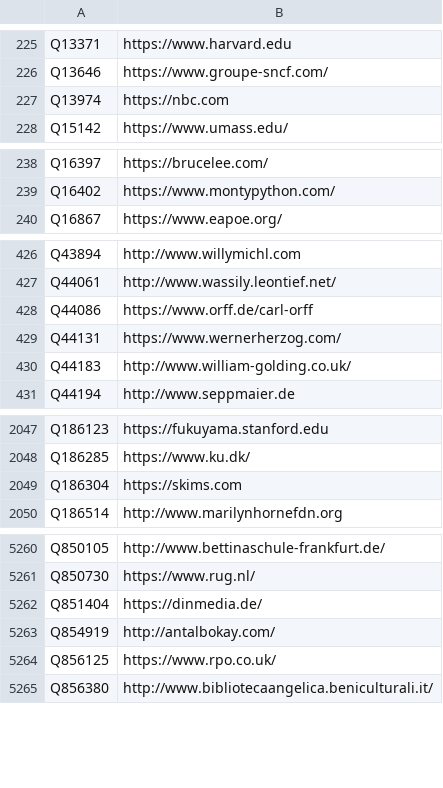
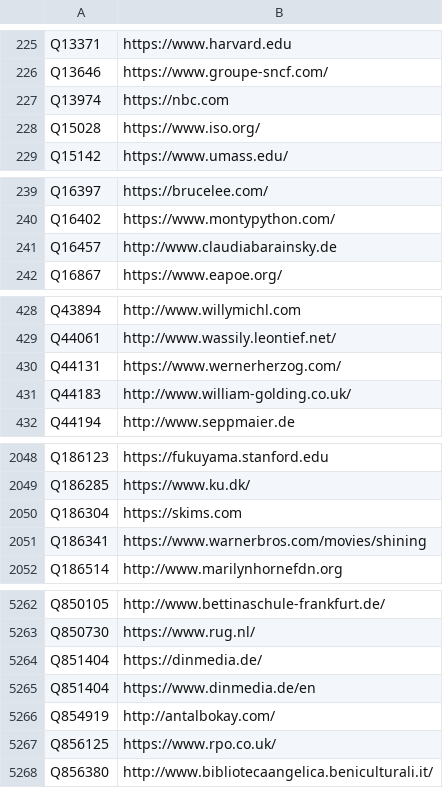
Before and after one commit to dla-marbach/dla-opac-gnd-enrichment, a TSV file: output/wikidata-P856.tsv, drawn as a sheet; only a part is shown, gaps mark what is left out; the diff covers the shown part only.

```diff
--- a/output/wikidata-P856.tsv
+++ b/output/wikidata-P856.tsv
@@ -227,2 +227,3 @@ Q13646	https://www.groupe-sncf.com/
 Q13974	https://nbc.com
+Q15028	https://www.iso.org/
 Q15142	https://www.umass.edu/
@@ -239,2 +240,3 @@ Q16397	https://brucelee.com/
 Q16402	https://www.montypython.com/
+Q16457	http://www.claudiabarainsky.de
 Q16867	https://www.eapoe.org/
@@ -427,3 +429,2 @@ Q43894	http://www.willymichl.com
 Q44061	http://www.wassily.leontief.net/
-Q44086	https://www.orff.de/carl-orff
 Q44131	https://www.wernerherzog.com/
@@ -2049,2 +2050,3 @@ Q186285	https://www.ku.dk/
 Q186304	https://skims.com
+Q186341	https://www.warnerbros.com/movies/shining
 Q186514	http://www.marilynhornefdn.org
@@ -5262,2 +5264,3 @@ Q850730	https://www.rug.nl/
 Q851404	https://dinmedia.de/
+Q851404	https://www.dinmedia.de/en
 Q854919	http://antalbokay.com/
```
Also changed, not shown: 12 added rows and 3 edited cells elsewhere in this file, output/lobid-deutsche-biographie.tsv, output/lobid-filmportal.tsv, 7 other files.
